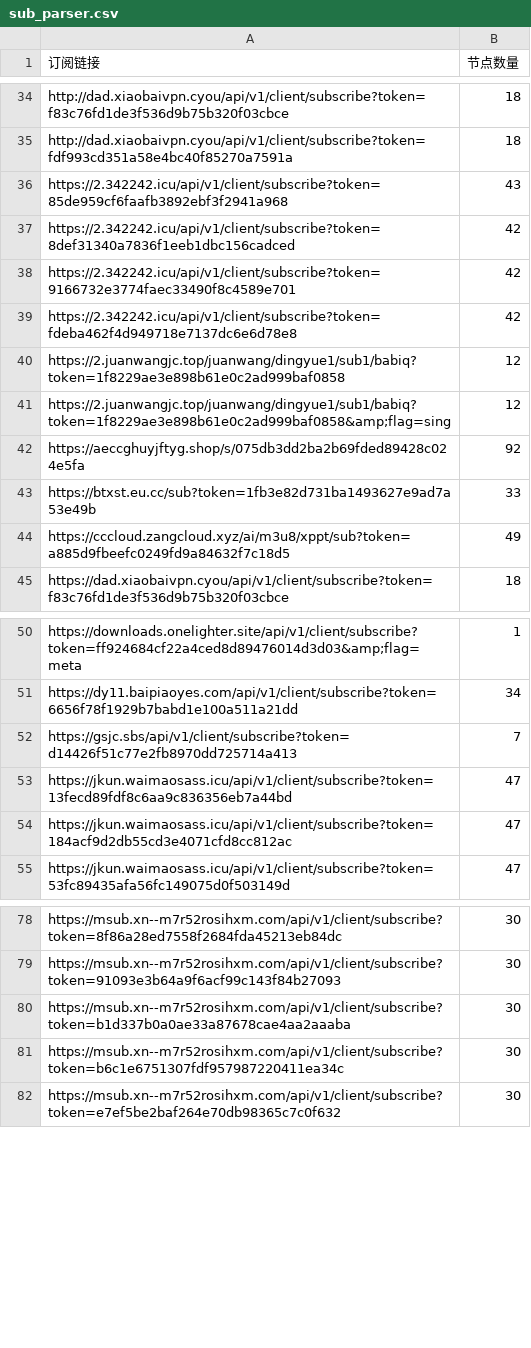
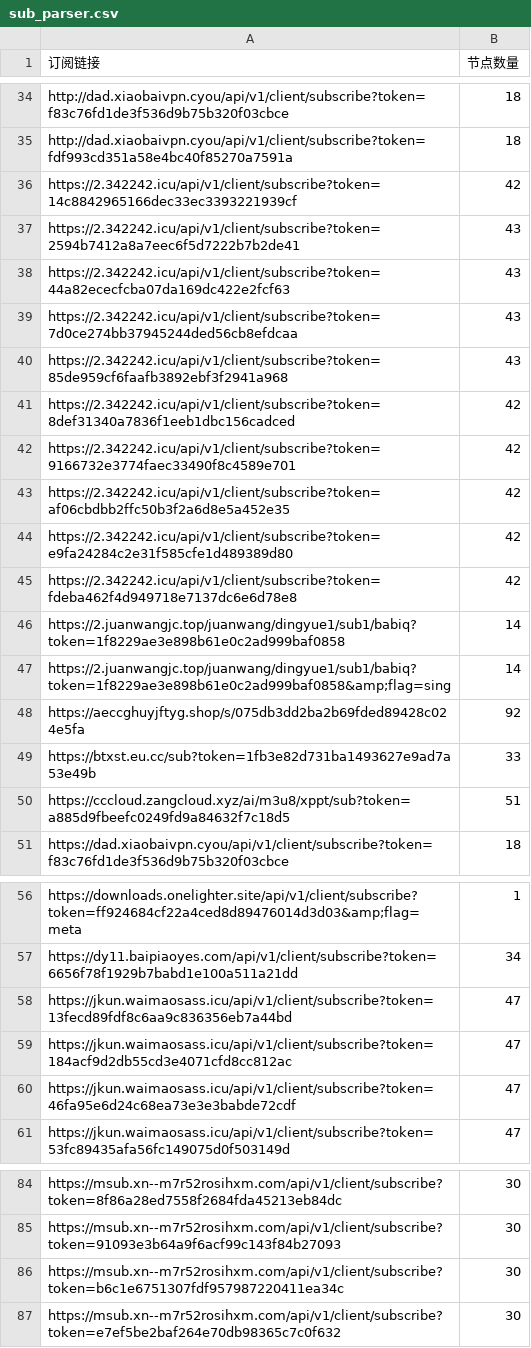
Before and after one commit to pdd520/NodeParser, a CSV file: sub_parser.csv, drawn as a sheet; only a part is shown, gaps mark what is left out; the diff covers the shown part only.

```diff
--- a/sub_parser.csv
+++ b/sub_parser.csv
@@ -35,2 +35,6 @@ http://dad.xiaobaivpn.cyou/api/v1/client/subscribe?token=f83c76fd1de3f536d9b75b3
 http://dad.xiaobaivpn.cyou/api/v1/client/subscribe?token=fdf993cd351a58e4bc40f85270a7591a,18
+https://2.342242.icu/api/v1/client/subscribe?token=14c8842965166dec33ec3393221939cf,42
+https://2.342242.icu/api/v1/client/subscribe?token=2594b7412a8a7eec6f5d7222b7b2de41,43
+https://2.342242.icu/api/v1/client/subscribe?token=44a82ececfcba07da169dc422e2fcf63,43
+https://2.342242.icu/api/v1/client/subscribe?token=7d0ce274bb37945244ded56cb8efdcaa,43
 https://2.342242.icu/api/v1/client/subscribe?token=85de959cf6faafb3892ebf3f2941a968,43
@@ -38,8 +42,10 @@ https://2.342242.icu/api/v1/client/subscribe?token=8def31340a7836f1eeb1dbc156cad
 https://2.342242.icu/api/v1/client/subscribe?token=9166732e3774faec33490f8c4589e701,42
+https://2.342242.icu/api/v1/client/subscribe?token=af06cbdbb2ffc50b3f2a6d8e5a452e35,42
+https://2.342242.icu/api/v1/client/subscribe?token=e9fa24284c2e31f585cfe1d489389d80,42
 https://2.342242.icu/api/v1/client/subscribe?token=fdeba462f4d949718e7137dc6e6d78e8,42
-https://2.juanwangjc.top/juanwang/dingyue1/sub1/babiq?token=1f8229ae3e898b61e0c2ad999baf0858,12
-https://2.juanwangjc.top/juanwang/dingyue1/sub1/babiq?token=1f8229ae3e898b61e0c2ad999baf0858&amp;flag=sing,12
+https://2.juanwangjc.top/juanwang/dingyue1/sub1/babiq?token=1f8229ae3e898b61e0c2ad999baf0858,14
+https://2.juanwangjc.top/juanwang/dingyue1/sub1/babiq?token=1f8229ae3e898b61e0c2ad999baf0858&amp;flag=sing,14
 https://aeccghuyjftyg.shop/s/075db3dd2ba2b69fded89428c024e5fa,92
 https://btxst.eu.cc/sub?token=1fb3e82d731ba1493627e9ad7a53e49b,33
-https://cccloud.zangcloud.xyz/ai/m3u8/xppt/sub?token=a885d9fbeefc0249fd9a84632f7c18d5,49
+https://cccloud.zangcloud.xyz/ai/m3u8/xppt/sub?token=a885d9fbeefc0249fd9a84632f7c18d5,51
 https://dad.xiaobaivpn.cyou/api/v1/client/subscribe?token=f83c76fd1de3f536d9b75b320f03cbce,18
@@ -51,5 +57,5 @@ https://downloads.onelighter.site/api/v1/client/subscribe?token=ff924684cf22a4ce
 https://dy11.baipiaoyes.com/api/v1/client/subscribe?token=6656f78f1929b7babd1e100a511a21dd,34
-https://gsjc.sbs/api/v1/client/subscribe?token=d14426f51c77e2fb8970dd725714a413,7
 https://jkun.waimaosass.icu/api/v1/client/subscribe?token=13fecd89fdf8c6aa9c836356eb7a44bd,47
 https://jkun.waimaosass.icu/api/v1/client/subscribe?token=184acf9d2db55cd3e4071cfd8cc812ac,47
+https://jkun.waimaosass.icu/api/v1/client/subscribe?token=46fa95e6d24c68ea73e3e3babde72cdf,47
 https://jkun.waimaosass.icu/api/v1/client/subscribe?token=53fc89435afa56fc149075d0f503149d,47
@@ -79,3 +85,2 @@ https://msub.xn--m7r52rosihxm.com/api/v1/client/subscribe?token=8f86a28ed7558f26
 https://msub.xn--m7r52rosihxm.com/api/v1/client/subscribe?token=91093e3b64a9f6acf99c143f84b27093,30
-https://msub.xn--m7r52rosihxm.com/api/v1/client/subscribe?token=b1d337b0a0ae33a87678cae4aa2aaaba,30
 https://msub.xn--m7r52rosihxm.com/api/v1/client/subscribe?token=b6c1e6751307fdf957987220411ea34c,30
```
Also changed, not shown: 1 edited cell elsewhere in this file, 3 other files.
